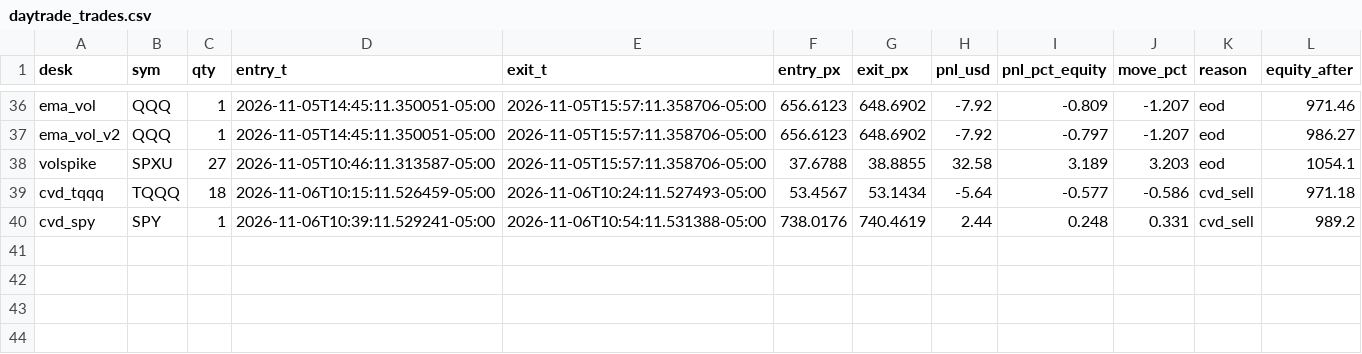
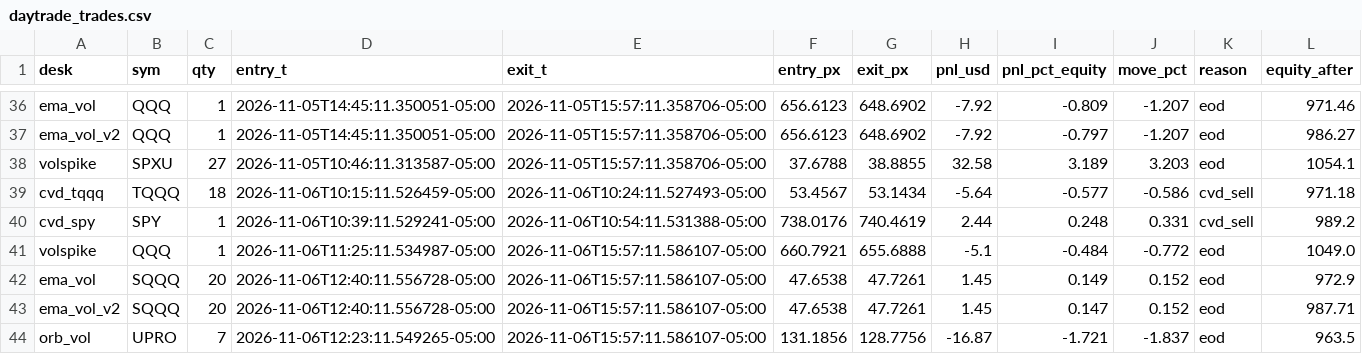
Before and after one commit to vivekgomathinayagam-ux/Trading-lab, a CSV file: ledger/daytrade_trades.csv, drawn as a sheet; only a part is shown, gaps mark what is left out.

Commit message:
snapshot 2026-11-06T16:00-05:00

```diff
--- a/ledger/daytrade_trades.csv
+++ b/ledger/daytrade_trades.csv
@@ -40 +40,5 @@ cvd_tqqq,TQQQ,18,2026-11-06T10:15:11.526459-05:00,2026-11-06T10:24:11.527493-05:
 cvd_spy,SPY,1,2026-11-06T10:39:11.529241-05:00,2026-11-06T10:54:11.531388-05:00,738.0176,740.4619,2.44,0.248,0.331,cvd_sell,989.2
+volspike,QQQ,1,2026-11-06T11:25:11.534987-05:00,2026-11-06T15:57:11.586107-05:00,660.7921,655.6888,-5.1,-0.484,-0.772,eod,1049.0
+ema_vol,SQQQ,20,2026-11-06T12:40:11.556728-05:00,2026-11-06T15:57:11.586107-05:00,47.6538,47.7261,1.45,0.149,0.152,eod,972.9
+ema_vol_v2,SQQQ,20,2026-11-06T12:40:11.556728-05:00,2026-11-06T15:57:11.586107-05:00,47.6538,47.7261,1.45,0.147,0.152,eod,987.71
+orb_vol,UPRO,7,2026-11-06T12:23:11.549265-05:00,2026-11-06T15:57:11.586107-05:00,131.1856,128.7756,-16.87,-1.721,-1.837,eod,963.5
```
